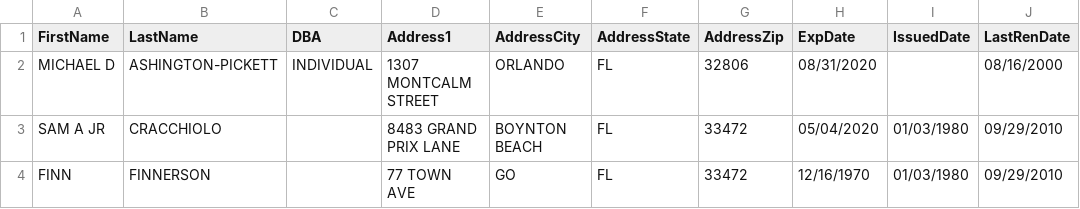
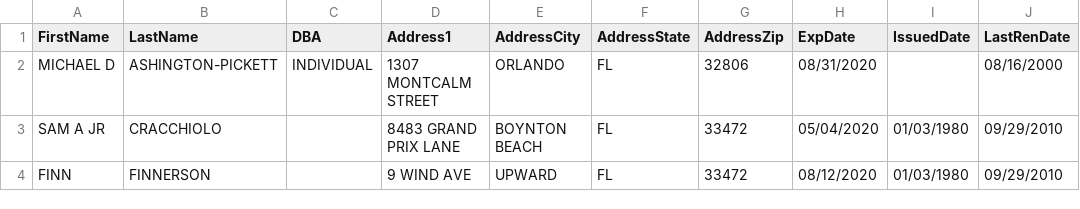
Before and after one commit to jasonyahoo/aa, a CSV file: SHORT_DEMO.CSV, drawn as a sheet; only a part is shown; the diff names each change by its address in the sheet, - before the commit and + after, or states it on an @@ line.

Commit message:
rest

```diff
--- a/SHORT_DEMO.CSV
+++ b/SHORT_DEMO.CSV
-D4 (Address1): 77 TOWN AVE
+D4 (Address1): 9 WIND AVE
-E4 (AddressCity): GO
+E4 (AddressCity): UPWARD
-H4 (ExpDate): 12/16/1970
+H4 (ExpDate): 08/12/2020
```
